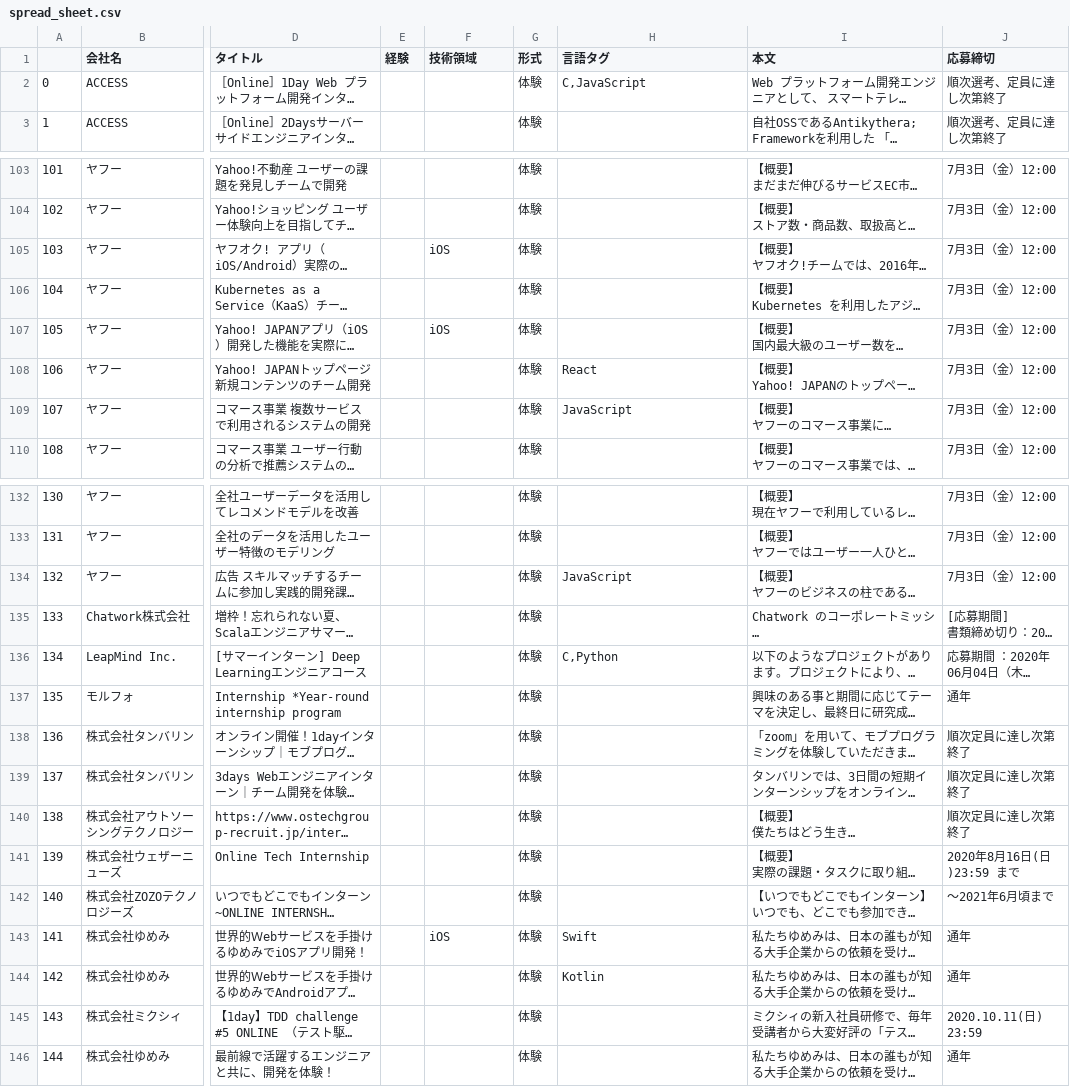
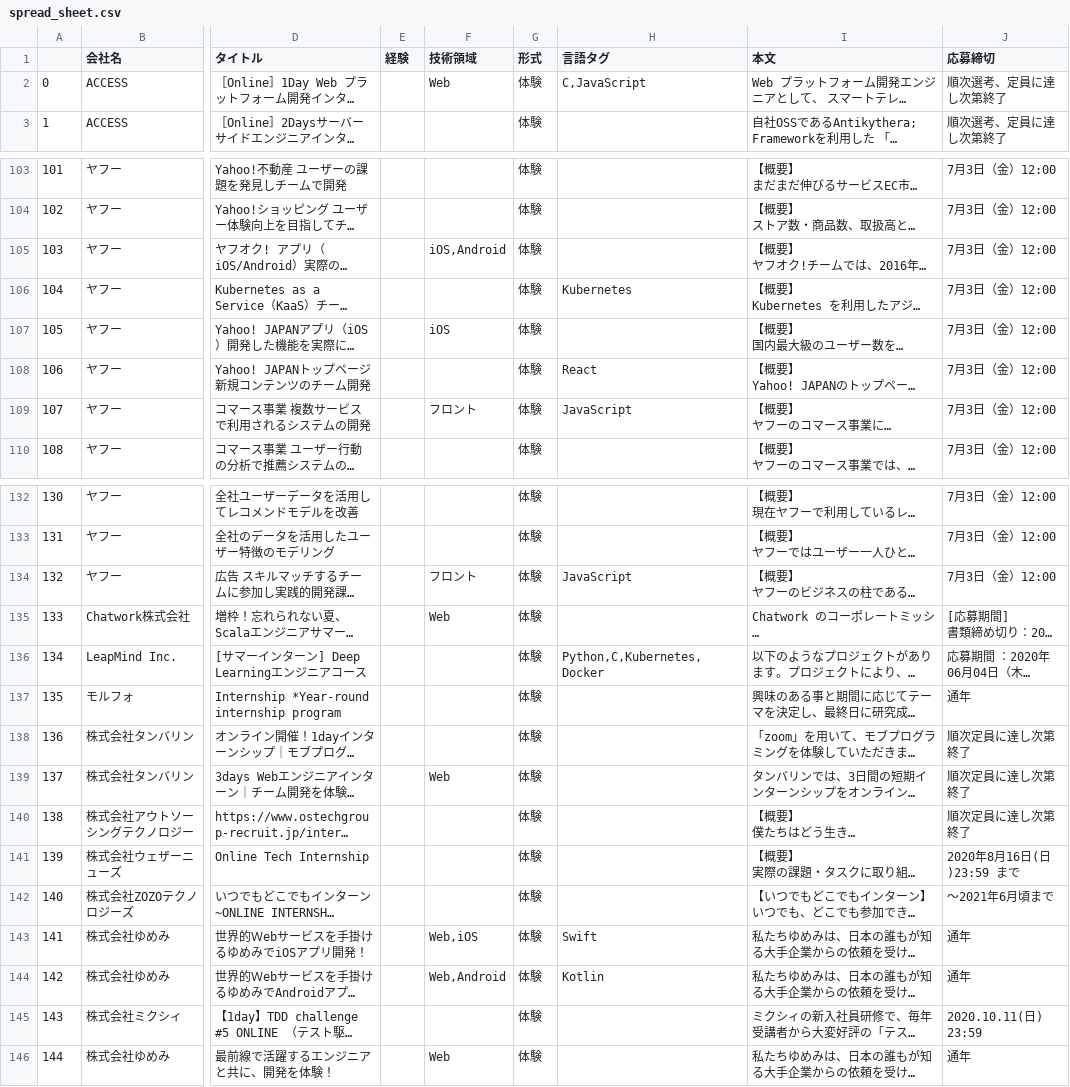
Before and after one commit to TakeKiyo/JobCrawler, a CSV file: output/spread_sheet.csv, drawn as a sheet; only a part is shown, gaps mark what is left out; long unchanged cells end in …; the diff covers the shown part only; the diff names each change by its address in the sheet, - before the commit and + after, or states it on an @@ line.

```diff
--- a/output/spread_sheet.csv
+++ b/output/spread_sheet.csv
-F2 (技術領域): (empty)
+F2 (技術領域): Web
-F105 (技術領域): iOS
+F105 (技術領域): iOS,Android
-H106 (言語タグ): (empty)
+H106 (言語タグ): Kubernetes
-F109 (技術領域): (empty)
+F109 (技術領域): フロント
-F134 (技術領域): (empty)
+F134 (技術領域): フロント
-F135 (技術領域): (empty)
+F135 (技術領域): Web
-H136 (言語タグ): C,Python
+H136 (言語タグ): Python,C,Kubernetes,Docker
-F139 (技術領域): (empty)
+F139 (技術領域): Web
-F143 (技術領域): iOS
+F143 (技術領域): Web,iOS
-F144 (技術領域): (empty)
+F144 (技術領域): Web,Android
-F146 (技術領域): (empty)
+F146 (技術領域): Web
```
Also changed, not shown: 35 edited cells elsewhere in this file, output/unexperienced.csv, 2 other files.
